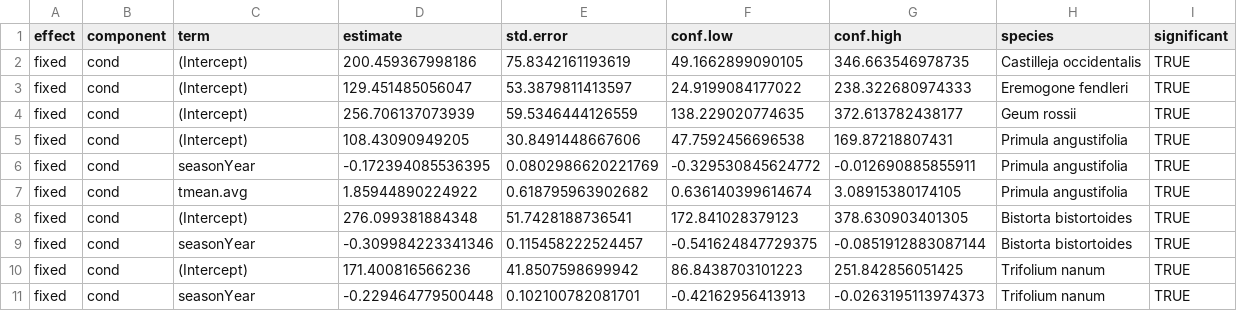
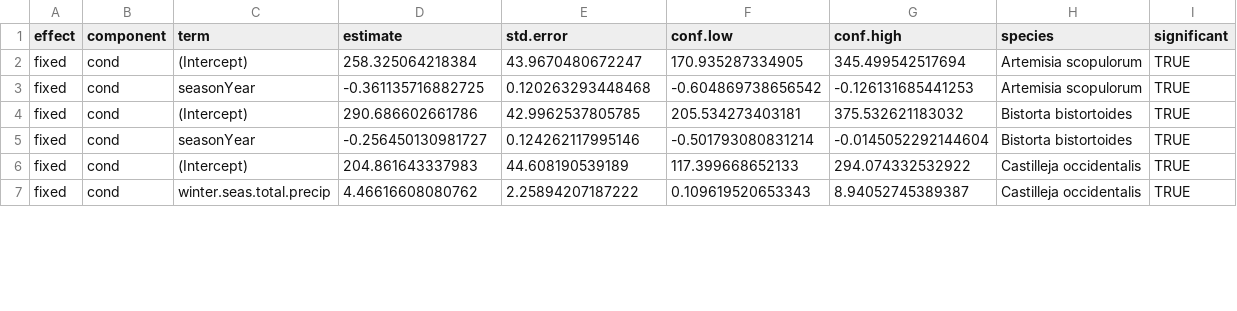
Before and after one commit to EMLgit/Phenology-collections-project, a CSV file: model_summaries_Bayesian_SigIndividSPP.csv, drawn as a sheet; only a part is shown; the diff covers the shown part only.

```diff
--- a/model_summaries_Bayesian_SigIndividSPP.csv
+++ b/model_summaries_Bayesian_SigIndividSPP.csv
@@ -1,11 +1,7 @@
 "effect","component","term","estimate","std.error","conf.low","conf.high","species","significant"
-"fixed","cond","(Intercept)",200.459367998186,75.8342161193619,49.1662899090105,346.663546978735,"Castilleja occidentalis",TRUE
-"fixed","cond","(Intercept)",129.451485056047,53.3879811413597,24.9199084177022,238.322680974333,"Eremogone fendleri",TRUE
-"fixed","cond","(Intercept)",256.706137073939,59.5346444126559,138.229020774635,372.613782438177,"Geum rossii",TRUE
-"fixed","cond","(Intercept)",108.43090949205,30.8491448667606,47.7592456696538,169.87218807431,"Primula angustifolia",TRUE
-"fixed","cond","seasonYear",-0.172394085536395,0.0802986620221769,-0.329530845624772,-0.012690885855911,"Primula angustifolia",TRUE
-"fixed","cond","tmean.avg",1.85944890224922,0.618795963902682,0.636140399614674,3.08915380174105,"Primula angustifolia",TRUE
-"fixed","cond","(Intercept)",276.099381884348,51.7428188736541,172.841028379123,378.630903401305,"Bistorta bistortoides",TRUE
-"fixed","cond","seasonYear",-0.309984223341346,0.115458222524457,-0.541624847729375,-0.0851912883087144,"Bistorta bistortoides",TRUE
-"fixed","cond","(Intercept)",171.400816566236,41.8507598699942,86.8438703101223,251.842856051425,"Trifolium nanum",TRUE
-"fixed","cond","seasonYear",-0.229464779500448,0.102100782081701,-0.42162956413913,-0.0263195113974373,"Trifolium nanum",TRUE
+"fixed","cond","(Intercept)",258.325064218384,43.9670480672247,170.935287334905,345.499542517694,"Artemisia scopulorum",TRUE
+"fixed","cond","seasonYear",-0.361135716882725,0.120263293448468,-0.604869738656542,-0.126131685441253,"Artemisia scopulorum",TRUE
+"fixed","cond","(Intercept)",290.686602661786,42.9962537805785,205.534273403181,375.532621183032,"Bistorta bistortoides",TRUE
+"fixed","cond","seasonYear",-0.256450130981727,0.124262117995146,-0.501793080831214,-0.0145052292144604,"Bistorta bistortoides",TRUE
+"fixed","cond","(Intercept)",204.861643337983,44.608190539189,117.399668652133,294.074332532922,"Castilleja occidentalis",TRUE
+"fixed","cond","winter.seas.total.precip",4.46616608080762,2.25894207187222,0.109619520653343,8.94052745389387,"Castilleja occidentalis",TRUE
```
Also changed, not shown: 5 added rows, 1 removed row and 67 edited cells elsewhere in this file, model_summaries_Bayesian.csv, 1 other file.
